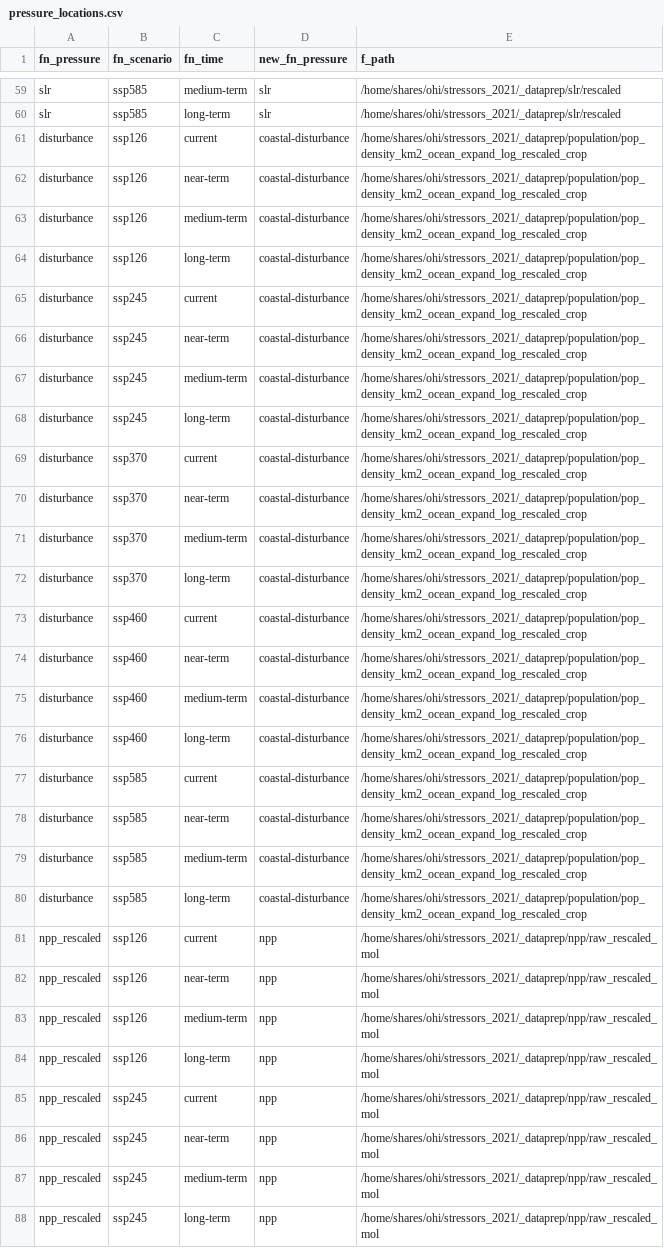
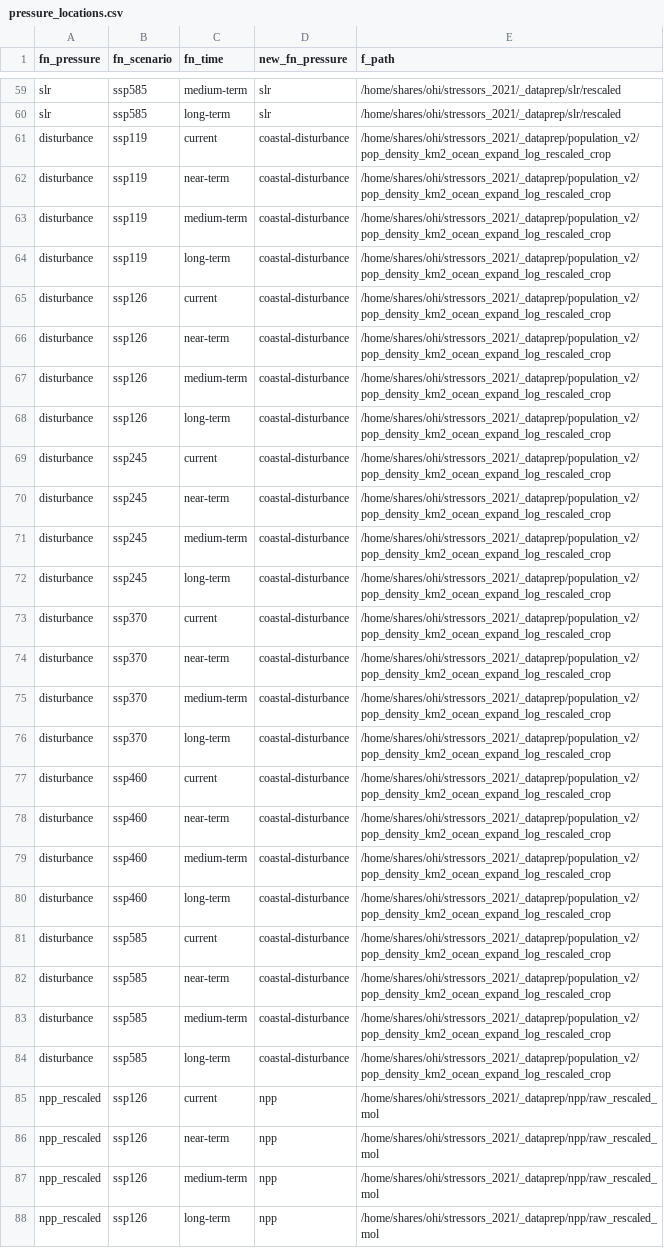
Before and after one commit to OHI-Science/stressors, a CSV file: impact/pressure_locations.csv, drawn as a sheet; only a part is shown, gaps mark what is left out; the shorter side is filled out with more unchanged rows; addresses are those after the commit; the diff covers the shown part only; the diff names each change by its address in the sheet, - before the commit and + after, or states it on an @@ line.

Commit message:
Updating cumulative impacts with updated population data.Also reorganized some of the prep scripts to get good raw intermediate data.

```diff
--- a/impact/pressure_locations.csv
+++ b/impact/pressure_locations.csv
+row 61: disturbance | ssp119 | current | coastal-disturbance | /home/shares/ohi/stressors_2021/_dataprep/population_v2/pop_density_km2_ocean_expand_log_rescaled_crop
+row 62: disturbance | ssp119 | near-term | coastal-disturbance | /home/shares/ohi/stressors_2021/_dataprep/population_v2/pop_density_km2_ocean_expand_log_rescaled_crop
+row 63: disturbance | ssp119 | medium-term | coastal-disturbance | /home/shares/ohi/stressors_2021/_dataprep/population_v2/pop_density_km2_ocean_expand_log_rescaled_crop
+row 64: disturbance | ssp119 | long-term | coastal-disturbance | /home/shares/ohi/stressors_2021/_dataprep/population_v2/pop_density_km2_ocean_expand_log_rescaled_crop
-E65:E84 (f_path): /home/shares/ohi/stressors_2021/_dataprep/population/pop_density_km2_ocean_expand_log_rescaled_crop
+E65:E84 (f_path): /home/shares/ohi/stressors_2021/_dataprep/population_v2/pop_density_km2_ocean_expand_log_rescaled_crop
```
Also changed, not shown: 44 edited cells elsewhere in this file, impact/data/country_coast_cumulative_impact.csv, impact/data/dataS1.csv, 36 other files.
